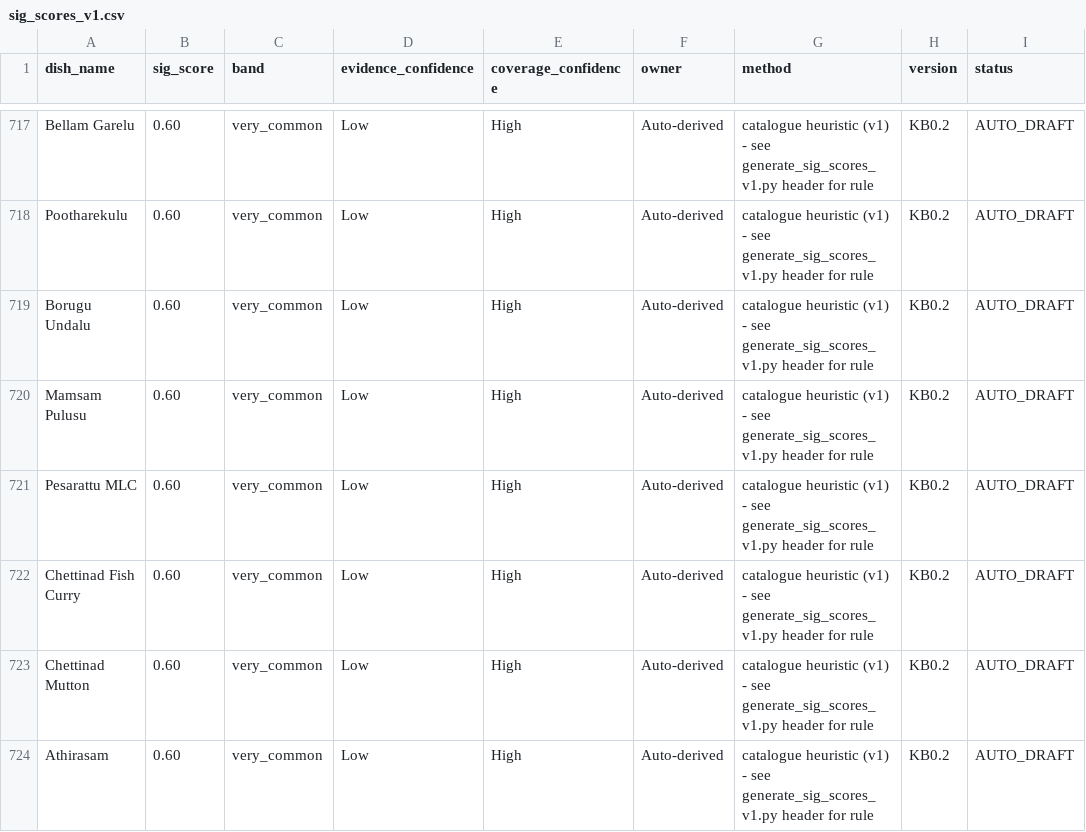
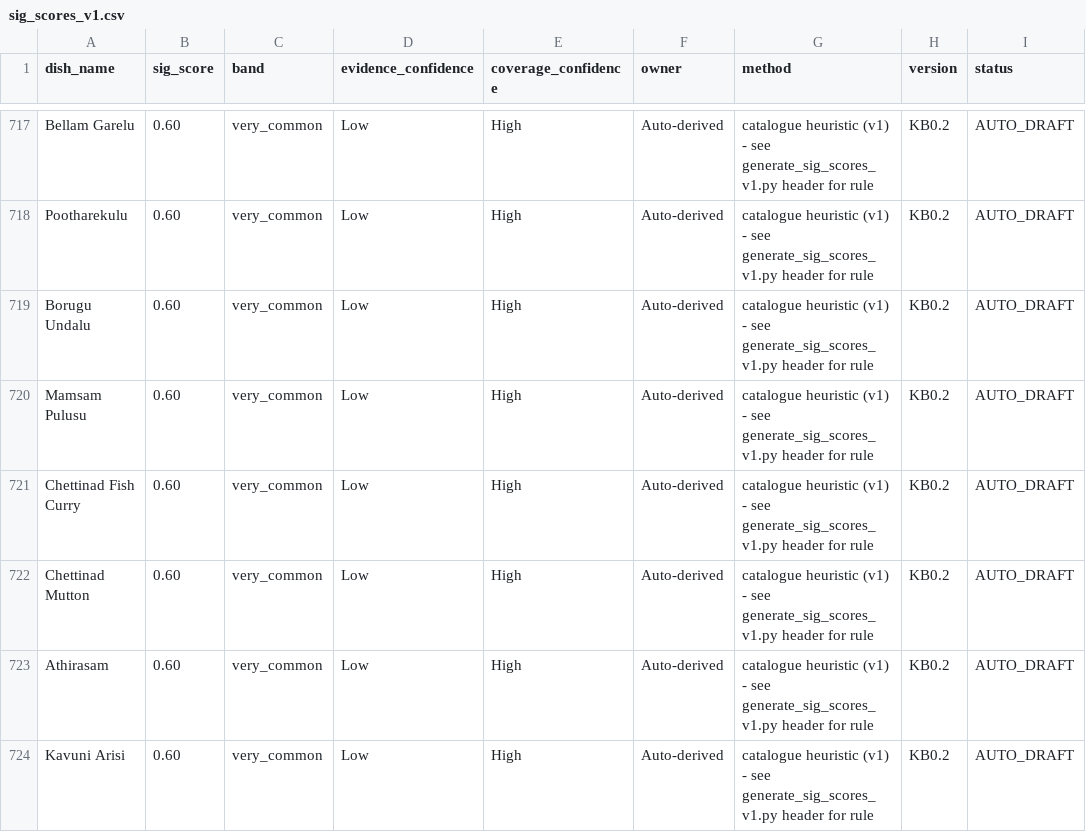
Before and after one commit to ankitmittal-madman/foofoo-v3, a CSV file: data/sig_scores_v1.csv, drawn as a sheet; only a part is shown, gaps mark what is left out; the shorter side is filled out with more unchanged rows.

Commit message:
fix(re): canonicalize pesarattu upma identity

```diff
--- a/data/sig_scores_v1.csv
+++ b/data/sig_scores_v1.csv
@@ -720,3 +720,2 @@ Borugu Undalu,0.60,very_common,Low,High,Auto-derived,catalogue heuristic (v1) -
 Mamsam Pulusu,0.60,very_common,Low,High,Auto-derived,catalogue heuristic (v1) - see generate_sig_scores_v1.py header for rule,KB0.2,AUTO_DRAFT
-Pesarattu MLC,0.60,very_common,Low,High,Auto-derived,catalogue heuristic (v1) - see generate_sig_scores_v1.py header for rule,KB0.2,AUTO_DRAFT
 Chettinad Fish Curry,0.60,very_common,Low,High,Auto-derived,catalogue heuristic (v1) - see generate_sig_scores_v1.py header for rule,KB0.2,AUTO_DRAFT
```
Also changed, not shown: data/source/class_first_v1/dish_class_map.csv, 27 other files.
